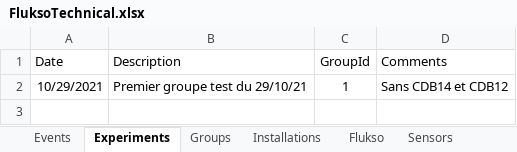
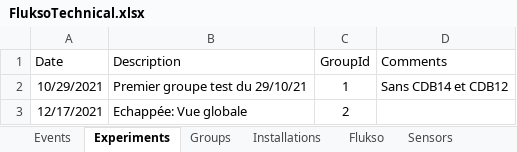
Before and after one commit to AlexandreHnf/Voisin-d-energie-ULB, an Excel workbook: sensors/FluksoTechnical.xlsx, sheet Experiments, drawn as a sheet; values as stored, in another font and other column widths than the file's, no borders; table styles not drawn; the diff names each change by its address in the sheet, - before the commit and + after, or states it on an @@ line.

```diff
--- a/sensors/FluksoTechnical.xlsx (sheet Experiments)
+++ b/sensors/FluksoTechnical.xlsx (sheet Experiments)
+row 3: 12/17/2021 | Echappée: Vue globale | 2
```
Also changed, not shown: sheet Sensors, sheet Events, sheet Flukso, sheet Installations, sheet Groups.
